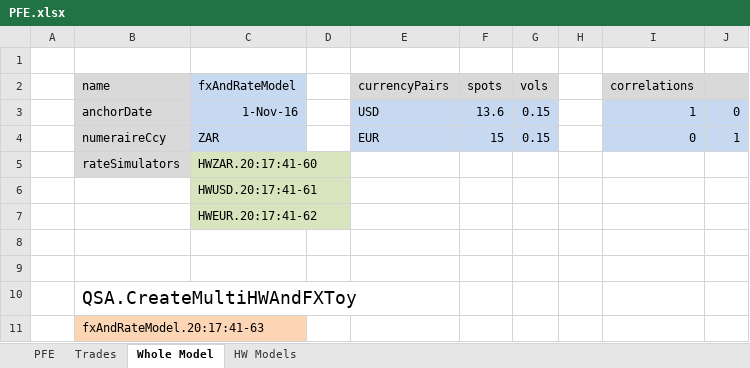
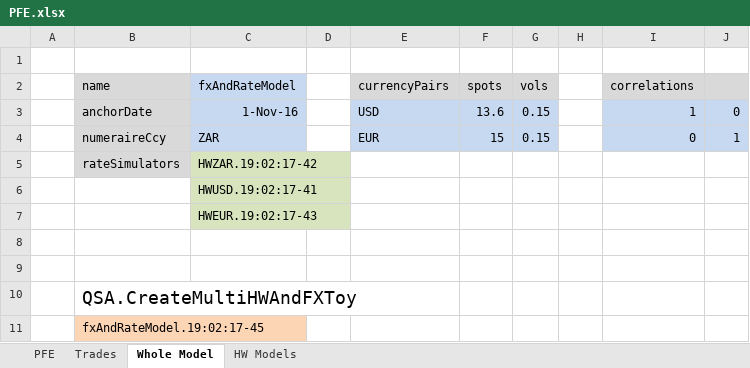
Before and after one commit to JamesLTaylor/QuantSA, an Excel workbook: ExcelExamples/PFE.xlsx, sheet Whole Model, drawn as a sheet; values as stored, in another font and other column widths than the file's, no borders; the diff names each change by its address in the sheet, - before the commit and + after, or states it on an @@ line.

```diff
--- a/ExcelExamples/PFE.xlsx (sheet Whole Model)
+++ b/ExcelExamples/PFE.xlsx (sheet Whole Model)
-C5 (fxAndRateModel): HWZAR.20:17:41-60
+C5 (fxAndRateModel): HWZAR.19:02:17-42
-C6 (fxAndRateModel): HWUSD.20:17:41-61
+C6 (fxAndRateModel): HWUSD.19:02:17-41
-C7 (fxAndRateModel): HWEUR.20:17:41-62
+C7 (fxAndRateModel): HWEUR.19:02:17-43
-B11 (name): fxAndRateModel.20:17:41-63
+B11 (name): fxAndRateModel.19:02:17-45
```
Also changed, not shown: sheet PFE, sheet Trades, sheet HW Models, charts or pictures, 4 other files.
